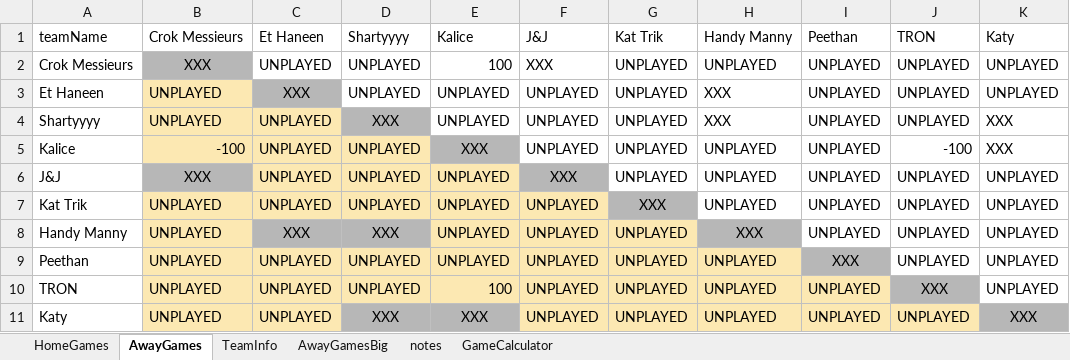
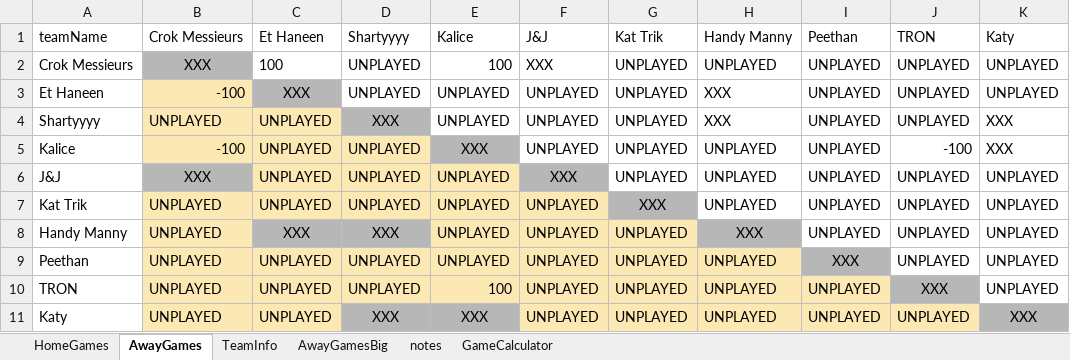
Before and after one commit to JJEW22/JJEW22.github.io, an Excel workbook: static/jpFlicksSeason2.xlsx, sheet AwayGames, drawn as a sheet; values as stored, in another font and other column widths than the file's, no borders; conditional formats not drawn; the diff names each change by its address in the sheet, - before the commit and + after, or states it on an @@ line.

Commit message:
updated for the most recent session

```diff
--- a/static/jpFlicksSeason2.xlsx (sheet AwayGames)
+++ b/static/jpFlicksSeason2.xlsx (sheet AwayGames)
-C2 (Et Haneen): UNPLAYED
+C2 (Et Haneen): 100
-B3 (Crok Messieurs): UNPLAYED
+B3 (Crok Messieurs): -100
```
Also changed, not shown: sheet HomeGames.
